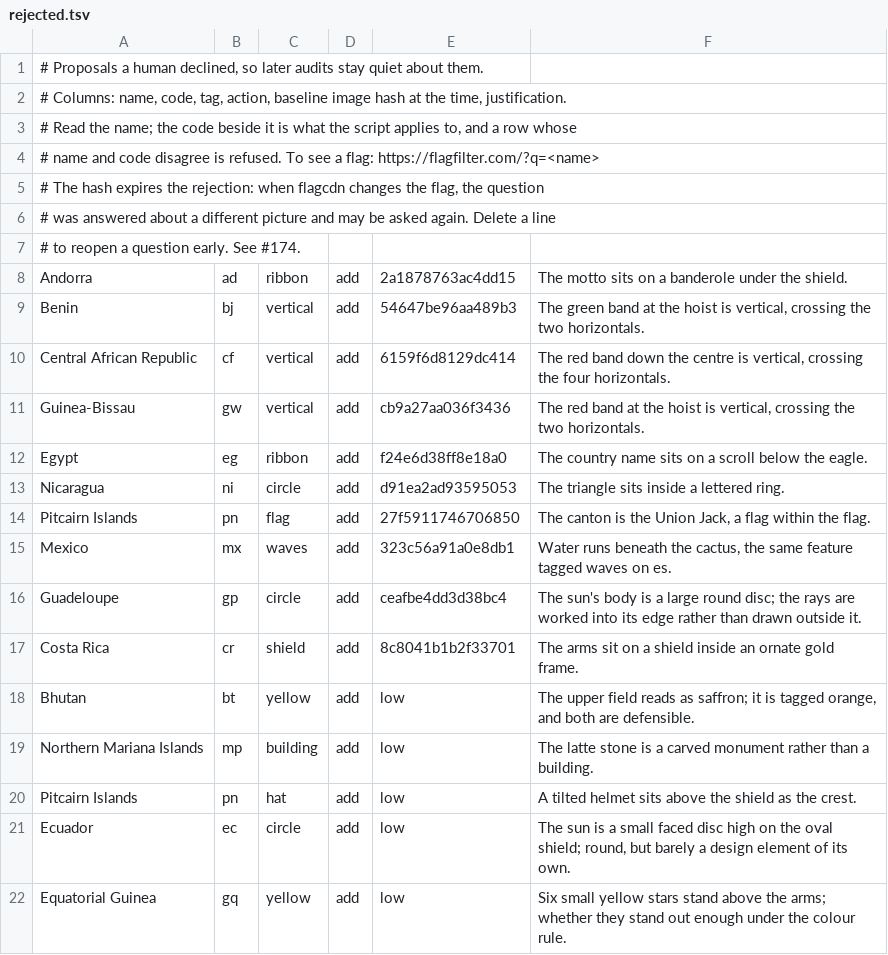
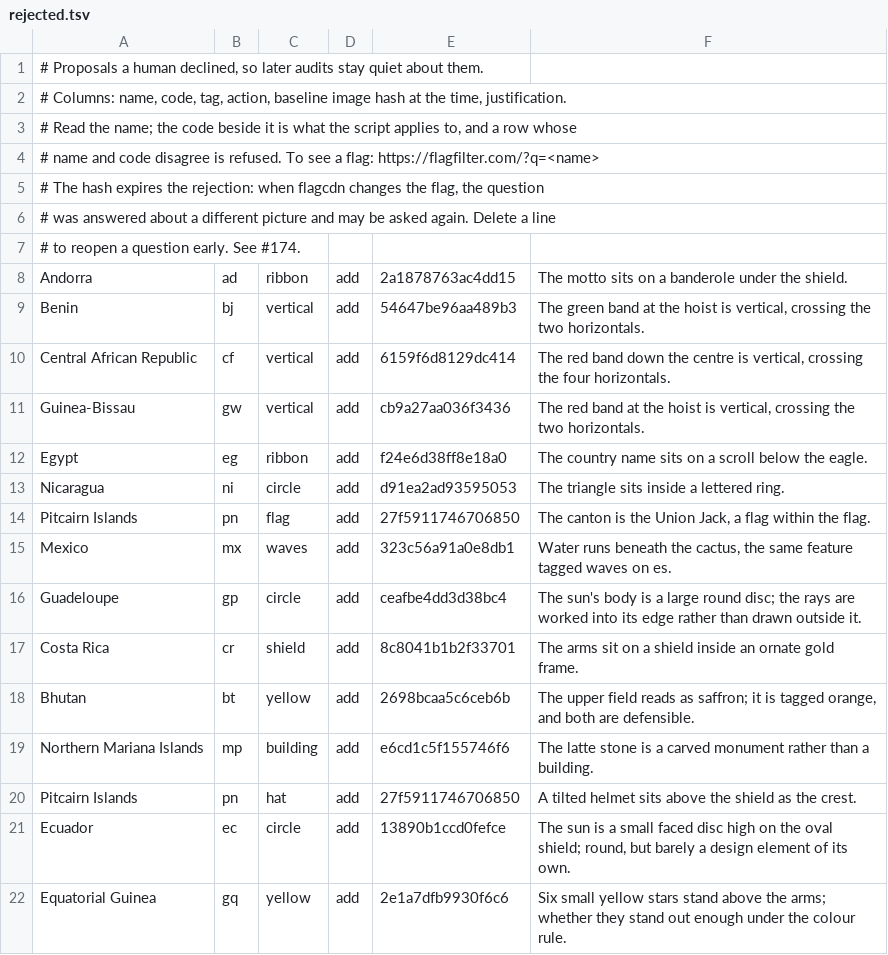
Before and after one commit to matalve/flagfilter, a TSV file: tag-audit/rejected.tsv, drawn as a sheet.

```diff
--- a/tag-audit/rejected.tsv
+++ b/tag-audit/rejected.tsv
@@ -17,6 +17,6 @@ Guadeloupe	gp	circle	add	ceafbe4dd3d38bc4	The sun's body is a large round disc;
 Costa Rica	cr	shield	add	8c8041b1b2f33701	The arms sit on a shield inside an ornate gold frame.
-Bhutan	bt	yellow	add	low	The upper field reads as saffron; it is tagged orange, and both are defensible.
-Northern Mariana Islands	mp	building	add	low	The latte stone is a carved monument rather than a building.
-Pitcairn Islands	pn	hat	add	low	A tilted helmet sits above the shield as the crest.
-Ecuador	ec	circle	add	low	The sun is a small faced disc high on the oval shield; round, but barely a design element of its own.
-Equatorial Guinea	gq	yellow	add	low	Six small yellow stars stand above the arms; whether they stand out enough under the colour rule.
+Bhutan	bt	yellow	add	2698bcaa5c6ceb6b	The upper field reads as saffron; it is tagged orange, and both are defensible.
+Northern Mariana Islands	mp	building	add	e6cd1c5f155746f6	The latte stone is a carved monument rather than a building.
+Pitcairn Islands	pn	hat	add	27f5911746706850	A tilted helmet sits above the shield as the crest.
+Ecuador	ec	circle	add	13890b1ccd0fefce	The sun is a small faced disc high on the oval shield; round, but barely a design element of its own.
+Equatorial Guinea	gq	yellow	add	2e1a7dfb9930f6c6	Six small yellow stars stand above the arms; whether they stand out enough under the colour rule.
```
Also changed, not shown: 1 other file.
